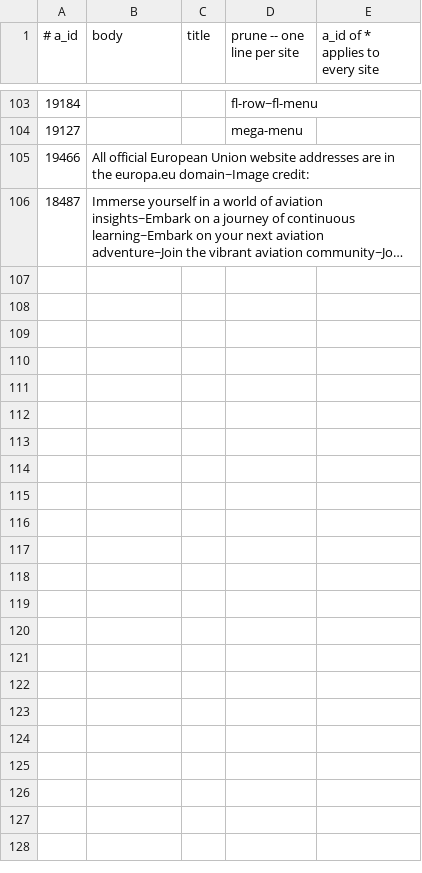
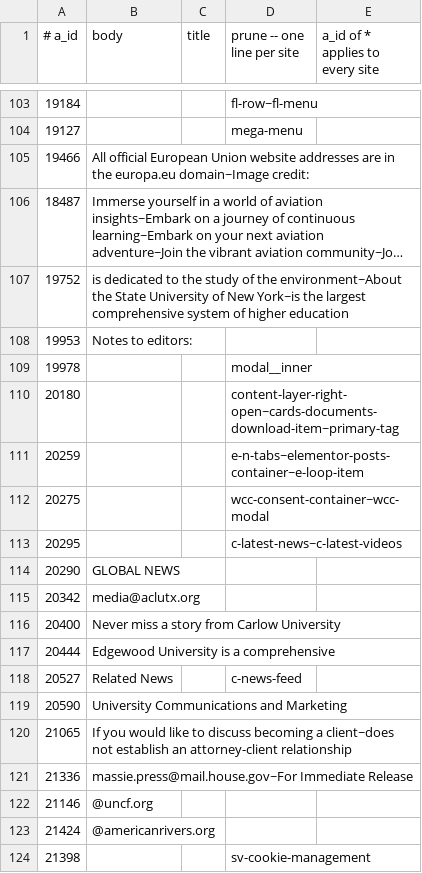
Before and after one commit to Cam-Hak/scrapeV3.2, a CSV file: strip.csv, drawn as a sheet; only a part is shown, gaps mark what is left out; long unchanged cells end in …; the diff names each change by its address in the sheet, - before the commit and + after, or states it on an @@ line.

Commit message:
added new sites

```diff
--- a/strip.csv
+++ b/strip.csv
+row 107: 19752 | is dedicated to the study of the environment~About the State University of New York~is the largest comprehensive system of higher education
+row 108: 19953 | Notes to editors:
+row 109: 19978 |  |  | modal__inner
+row 110: 20180 |  |  | content-layer-right-open~cards-documents-download-item~primary-tag
+row 111: 20259 |  |  | e-n-tabs~elementor-posts-container~e-loop-item
+row 112: 20275 |  |  | wcc-consent-container~wcc-modal
+row 113: 20295 |  |  | c-latest-news~c-latest-videos
+row 114: 20290 | GLOBAL NEWS
+row 115: 20342 | media@aclutx.org
+row 116: 20400 | Never miss a story from Carlow University
+row 117: 20444 | Edgewood University is a comprehensive
+row 118: 20527 | Related News |  | c-news-feed
+row 119: 20590 | University Communications and Marketing
+row 120: 21065 | If you would like to discuss becoming a client~does not establish an attorney-client relationship
+row 121: 21336 | massie.press@mail.house.gov~For Immediate Release
+row 122: 21146 | @uncf.org
+row 123: 21424 | @americanrivers.org
+row 124: 21398 |  |  | sv-cookie-management
```
Also changed, not shown: 2 other files.
